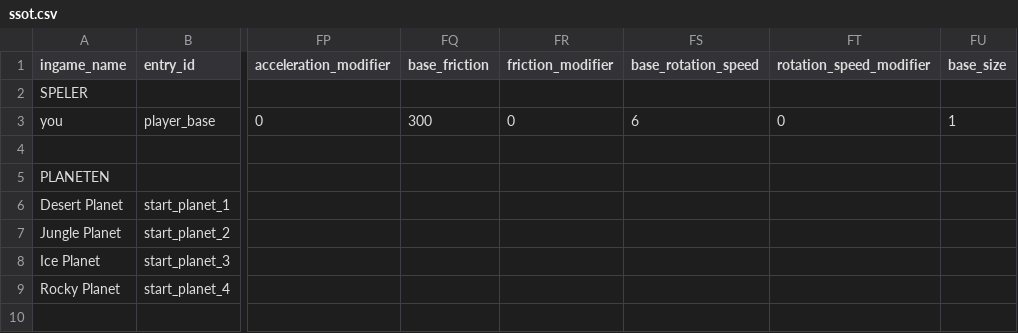
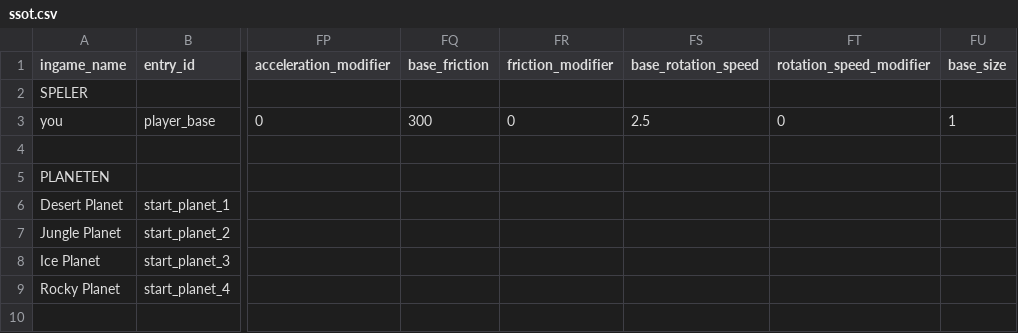
Before and after one commit to GuppyJanssen/godot-hub, a CSV file: Systems/ssot.csv, drawn as a sheet; only a part is shown, gaps mark what is left out; the diff names each change by its address in the sheet, - before the commit and + after, or states it on an @@ line.

```diff
--- a/Systems/ssot.csv
+++ b/Systems/ssot.csv
-FS3 (base_rotation_speed): 6
+FS3 (base_rotation_speed): 2.5
```
Also changed, not shown: 4 other files.
